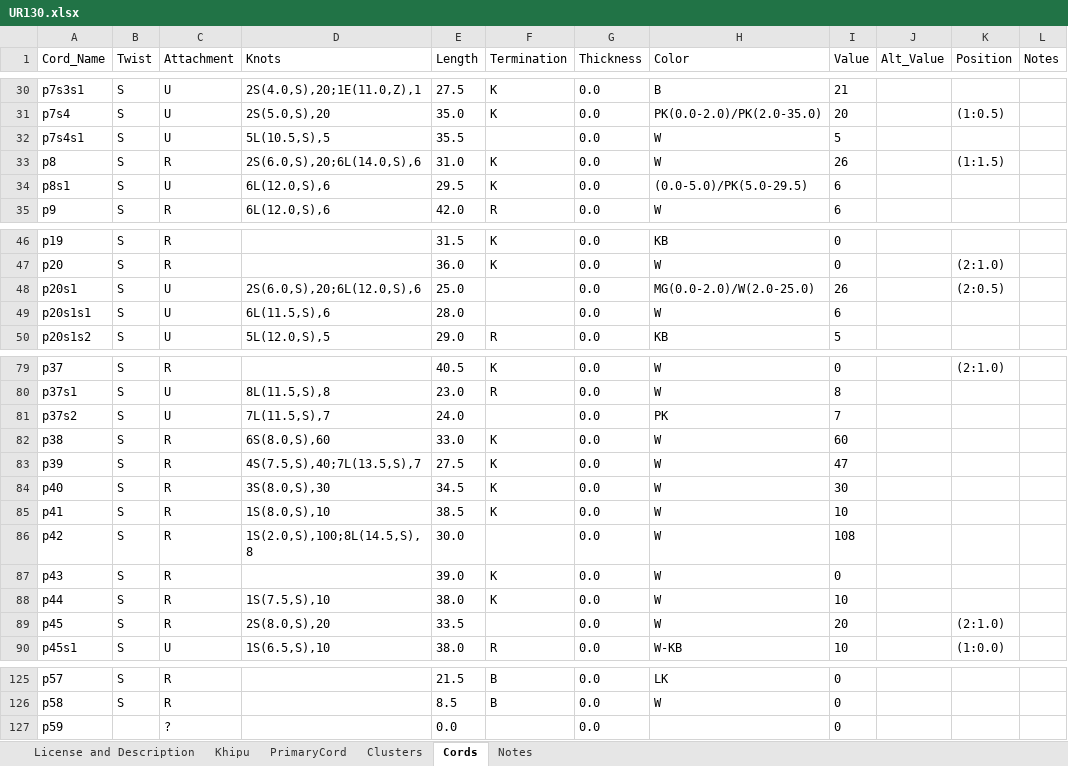
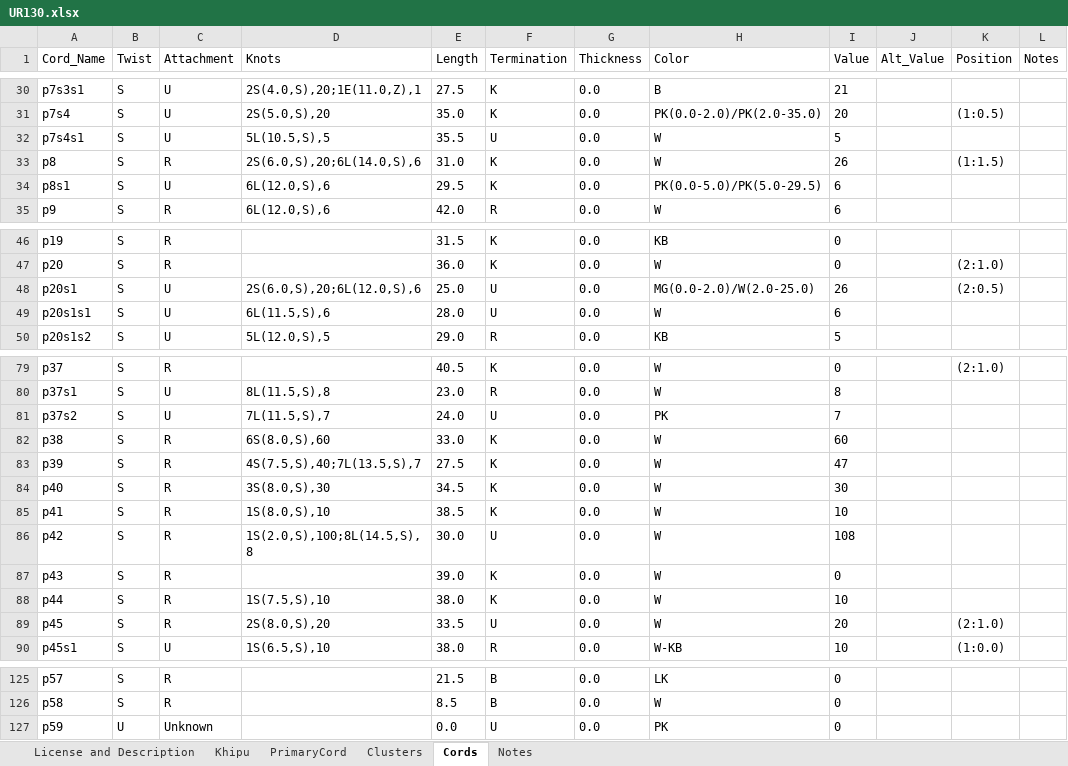
Before and after one commit to khipufieldguide/data-science-khipu-article, an Excel workbook: data/KFG_DB_Excel/UR130.xlsx, sheet Cords, drawn as a sheet; only a part is shown, gaps mark what is left out; values as stored, in another font and other column widths than the file's, no borders; the diff covers the shown part only; the diff names each change by its address in the sheet, - before the commit and + after, or states it on an @@ line.

```diff
--- a/data/KFG_DB_Excel/UR130.xlsx (sheet Cords)
+++ b/data/KFG_DB_Excel/UR130.xlsx (sheet Cords)
-F32 (Termination): (empty)
+F32 (Termination): U
-H34 (Color): (0.0-5.0)/PK(5.0-29.5)
+H34 (Color): PK(0.0-5.0)/PK(5.0-29.5)
-F48:F49 (Termination): (empty)
+F48:F49 (Termination): U
-F81 (Termination): (empty)
+F81 (Termination): U
-F86 (Termination): (empty)
+F86 (Termination): U
-F89 (Termination): (empty)
+F89 (Termination): U
-B127 (Twist): (empty)
+B127 (Twist): U
-C127 (Attachment): ?
+C127 (Attachment): Unknown
-F127 (Termination): (empty)
+F127 (Termination): U
-H127 (Color): (empty)
+H127 (Color): PK
```
Also changed, not shown: 7 edited cells elsewhere in this sheet, sheet Clusters, sheet Khipu, data/KFG_DB_Excel/AS012.xlsx, data/KFG_DB_Excel/AS069.xlsx, 2 other files.
